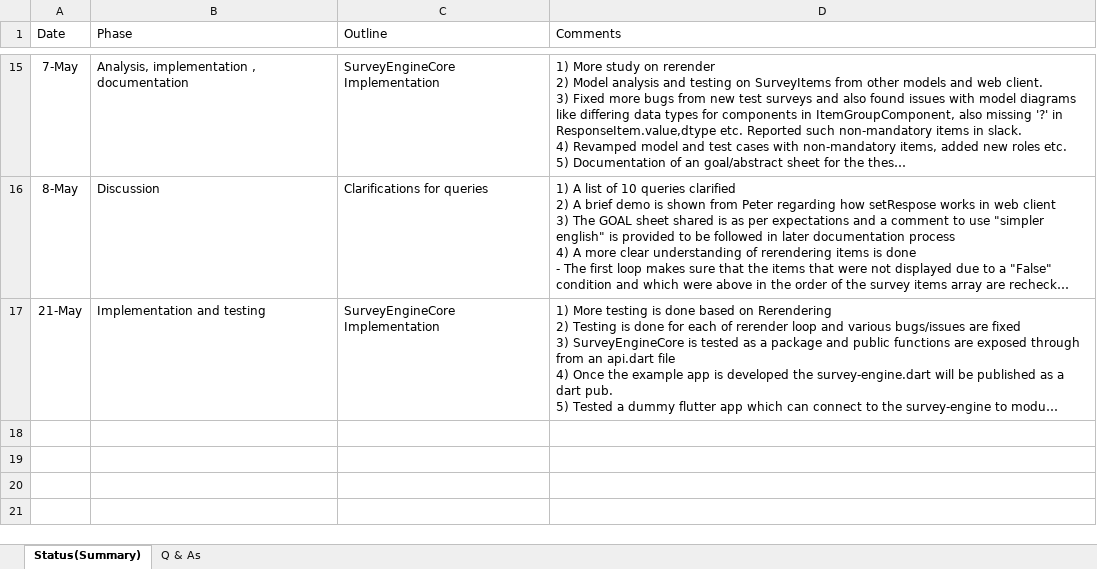
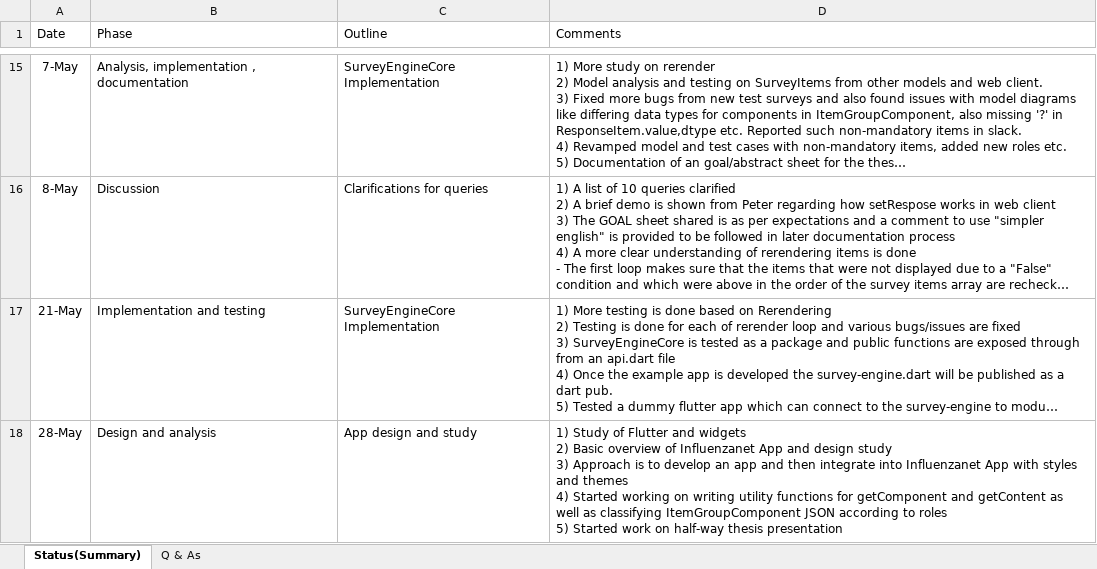
Before and after one commit to influenzanet/survey-engine.dart, an Excel workbook: documents/Status.xlsx, sheet Status(Summary), drawn as a sheet; only a part is shown, gaps mark what is left out; long unchanged cells end in …; values as stored, in another font and other column widths than the file's, no borders; table styles not drawn; ↵ is a line break in a cell; the diff names each change by its address in the sheet, - before the commit and + after, or states it on an @@ line.

Commit message:
Weekly status updated

```diff
--- a/documents/Status.xlsx (sheet Status(Summary))
+++ b/documents/Status.xlsx (sheet Status(Summary))
+row 18: 28-May | Design and analysis | App design and study | 1) Study of Flutter and widgets ↵ 2) Basic overview of Influenzanet App and design study ↵ 3) Approach is to develop an app and then integrate into Influenzanet App with styles and themes ↵ 4) Started working on writing utility functions for getComponent and getContent as well as classifying ItemGroupComponent JSON according to roles ↵ 5) Started work on half-way thesis presentation
```
